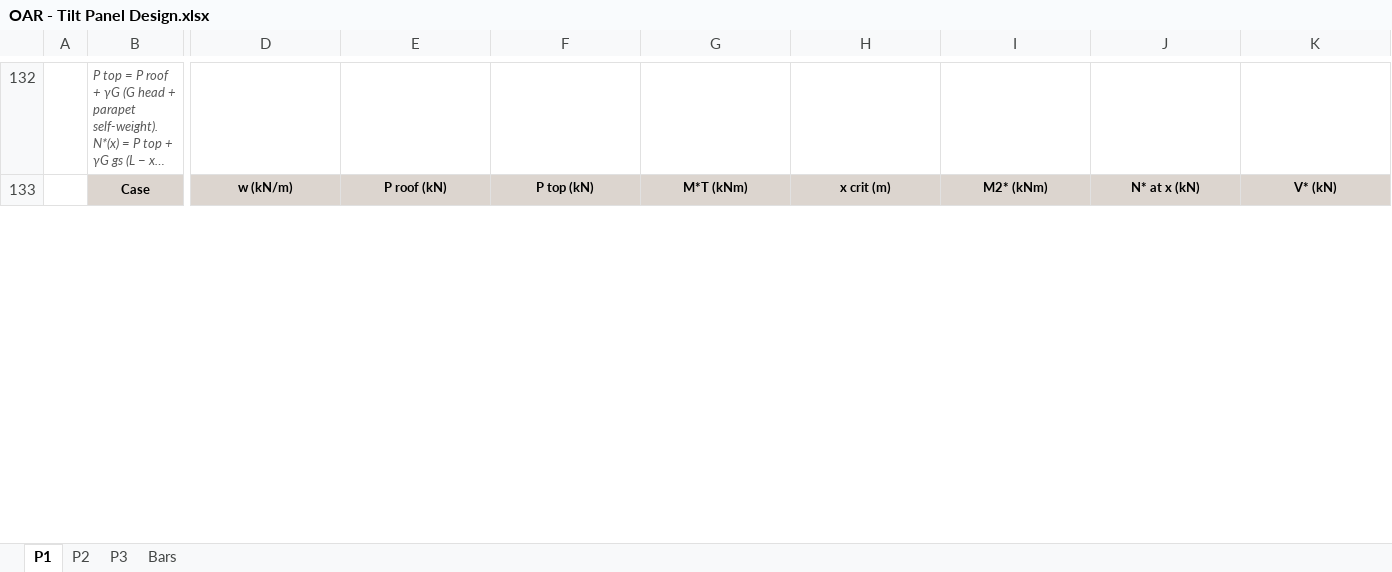
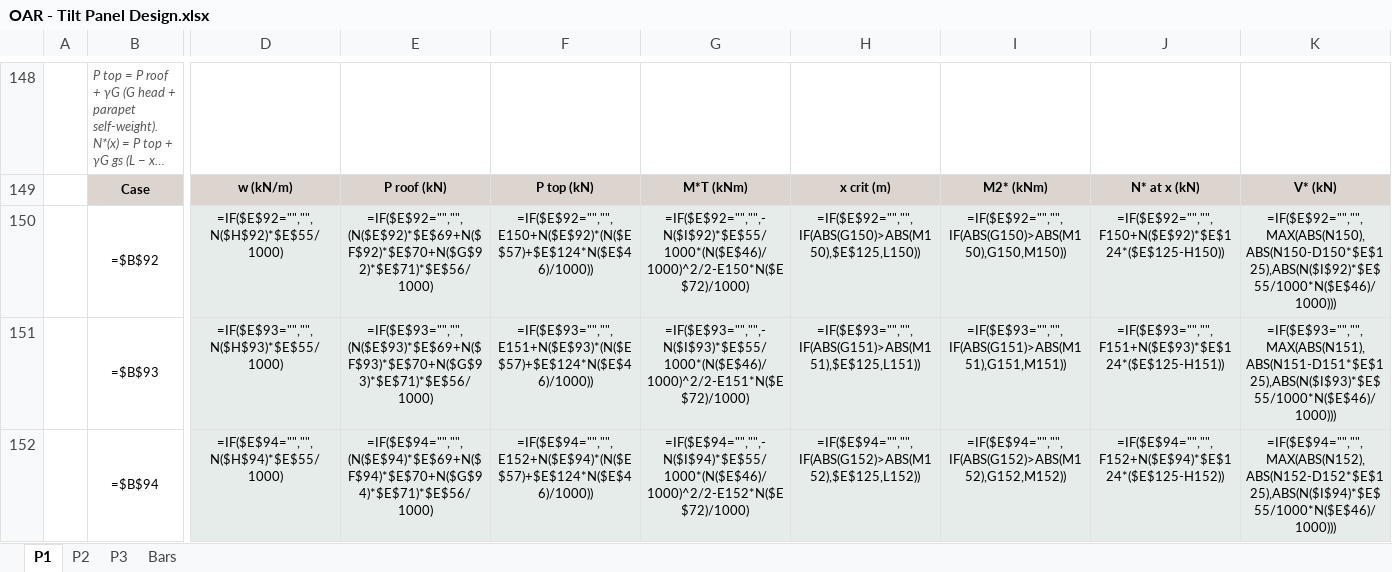
Before and after one commit to brent-oarengineers/OAR-Concrete, an Excel workbook: template/OAR - Tilt Panel Design.xlsx, sheet P1, drawn as a sheet; only a part is shown, gaps mark what is left out; long unchanged cells end in …; values as stored, in another font and other column widths than the file's, no borders; formulas without a stored value are shown as written; charts and pictures and conditional formats not drawn; rows hold the shown columns only; the diff covers the shown part only; the diff names each change by its address in the sheet, - before the commit and + after, or states it on an @@ line.

```diff
--- a/template/OAR - Tilt Panel Design.xlsx (sheet P1)
+++ b/template/OAR - Tilt Panel Design.xlsx (sheet P1)
+row 150:  | =$B$92 | =IF($E$92="","",N($H$92)*$E$55/1000) | =IF($E$92="","",(N($E$92)*$E$69+N($F$92)*$E$70+N($G$92)*$E$71)*$E$56/1000) | =IF($E$92="","",E150+N($E$92)*(N($E$57)+$E$124*N($E$46)/1000)) | =IF($E$92="","",-N($I$92)*$E$55/1000*(N($E$46)/1000)^2/2-E150*N($E$72)/1000) | =IF($E$92="","",IF(ABS(G150)>ABS(M150),$E$125,L150)) | =IF($E$92="","",IF(ABS(G150)>ABS(M150),G150,M150)) | =IF($E$92="","",F150+N($E$92)*$E$124*($E$125-H150)) | =IF($E$92="","",MAX(ABS(N150),ABS(N150-D150*$E$125),ABS(N($I$92)*$E$55/1000*N($E$46)/1000)))
+row 151:  | =$B$93 | =IF($E$93="","",N($H$93)*$E$55/1000) | =IF($E$93="","",(N($E$93)*$E$69+N($F$93)*$E$70+N($G$93)*$E$71)*$E$56/1000) | =IF($E$93="","",E151+N($E$93)*(N($E$57)+$E$124*N($E$46)/1000)) | =IF($E$93="","",-N($I$93)*$E$55/1000*(N($E$46)/1000)^2/2-E151*N($E$72)/1000) | =IF($E$93="","",IF(ABS(G151)>ABS(M151),$E$125,L151)) | =IF($E$93="","",IF(ABS(G151)>ABS(M151),G151,M151)) | =IF($E$93="","",F151+N($E$93)*$E$124*($E$125-H151)) | =IF($E$93="","",MAX(ABS(N151),ABS(N151-D151*$E$125),ABS(N($I$93)*$E$55/1000*N($E$46)/1000)))
+row 152:  | =$B$94 | =IF($E$94="","",N($H$94)*$E$55/1000) | =IF($E$94="","",(N($E$94)*$E$69+N($F$94)*$E$70+N($G$94)*$E$71)*$E$56/1000) | =IF($E$94="","",E152+N($E$94)*(N($E$57)+$E$124*N($E$46)/1000)) | =IF($E$94="","",-N($I$94)*$E$55/1000*(N($E$46)/1000)^2/2-E152*N($E$72)/1000) | =IF($E$94="","",IF(ABS(G152)>ABS(M152),$E$125,L152)) | =IF($E$94="","",IF(ABS(G152)>ABS(M152),G152,M152)) | =IF($E$94="","",F152+N($E$94)*$E$124*($E$125-H152)) | =IF($E$94="","",MAX(ABS(N152),ABS(N152-D152*$E$125),ABS(N($I$94)*$E$55/1000*N($E$46)/1000)))
```
Also changed, not shown: 27 added rows, 14 removed rows, 288 edited cells and cell formats elsewhere in this sheet, sheet P2, sheet P3, 4 other files.
